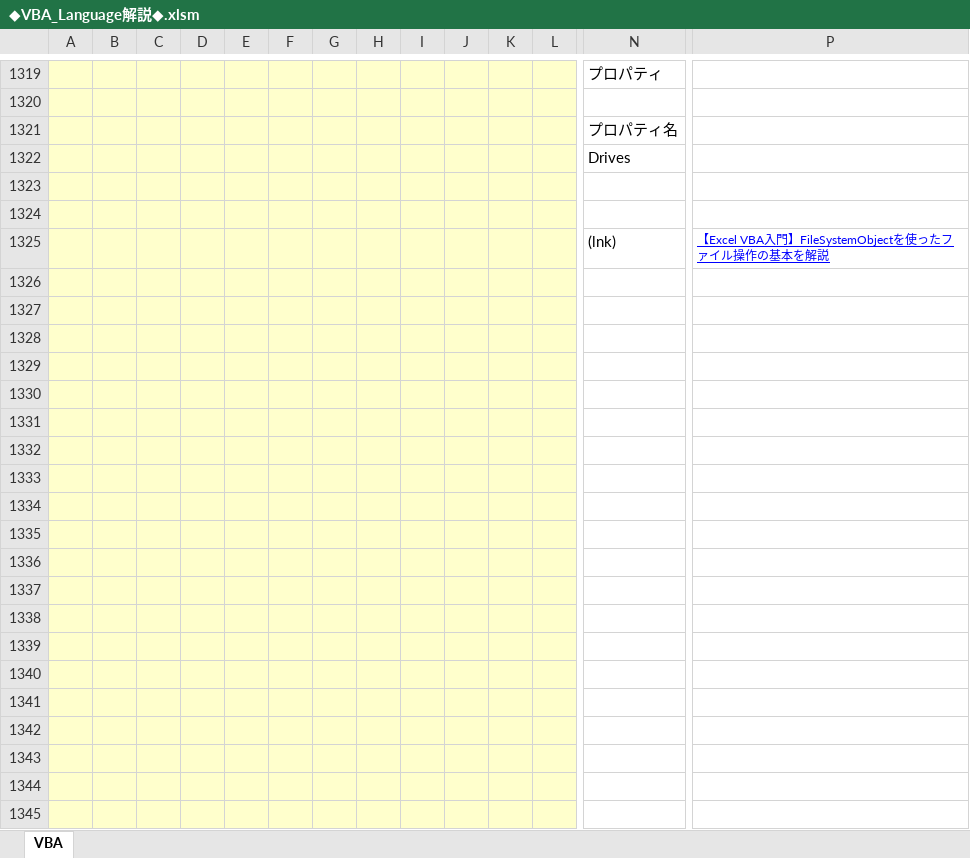
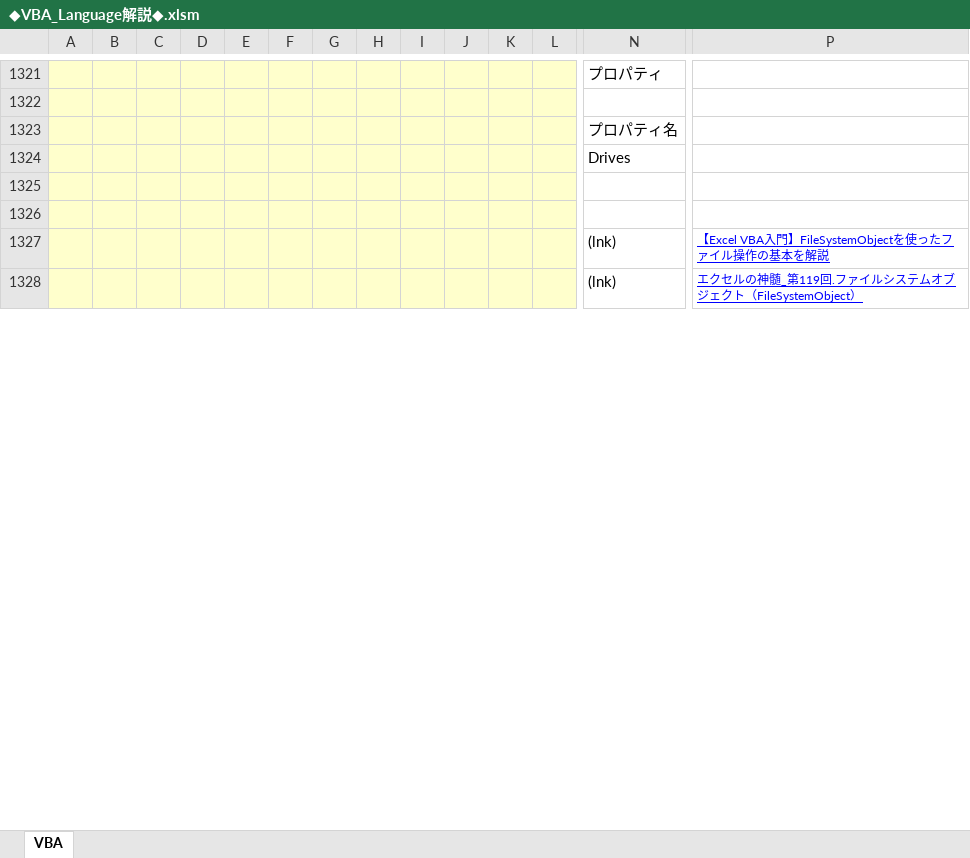
Before and after one commit to roshihie/ExcelVBA, an Excel workbook: ◆VBA_Language解説◆.xlsm, sheet VBA, drawn as a sheet; only a part is shown, gaps mark what is left out; values as stored, in another font and other column widths than the file's, no borders; charts and pictures not drawn; removed rows and columns are numbered as before the commit, all else as after; rows hold the shown columns only; the diff covers the shown part only; the diff names each change by its address in the sheet, - before the commit and + after, or states it on an @@ line.

Commit message:
2023/02/19 Commit

```diff
--- a/◆VBA_Language解説◆.xlsm (sheet VBA)
+++ b/◆VBA_Language解説◆.xlsm (sheet VBA)
-row 1328: (empty)
+row 1328:  |  |  |  |  |  |  |  |  |  |  |  | (lnk) | エクセルの神髄_第119回.ファイルシステムオブジェクト（FileSystemObject）
-row 1327: (empty)
-row 1328: (empty)
-row 1329: (empty)
-row 1330: (empty)
-row 1331: (empty)
-row 1332: (empty)
-row 1333: (empty)
-row 1334: (empty)
-row 1335: (empty)
-row 1336: (empty)
-row 1337: (empty)
-row 1338: (empty)
-row 1339: (empty)
-row 1340: (empty)
-row 1341: (empty)
-row 1342: (empty)
-row 1343: (empty)
-row 1344: (empty)
-row 1345: (empty)
```
Also changed, not shown: 2 added rows, 143 removed rows and 2 edited cells elsewhere in this sheet, charts or pictures.
